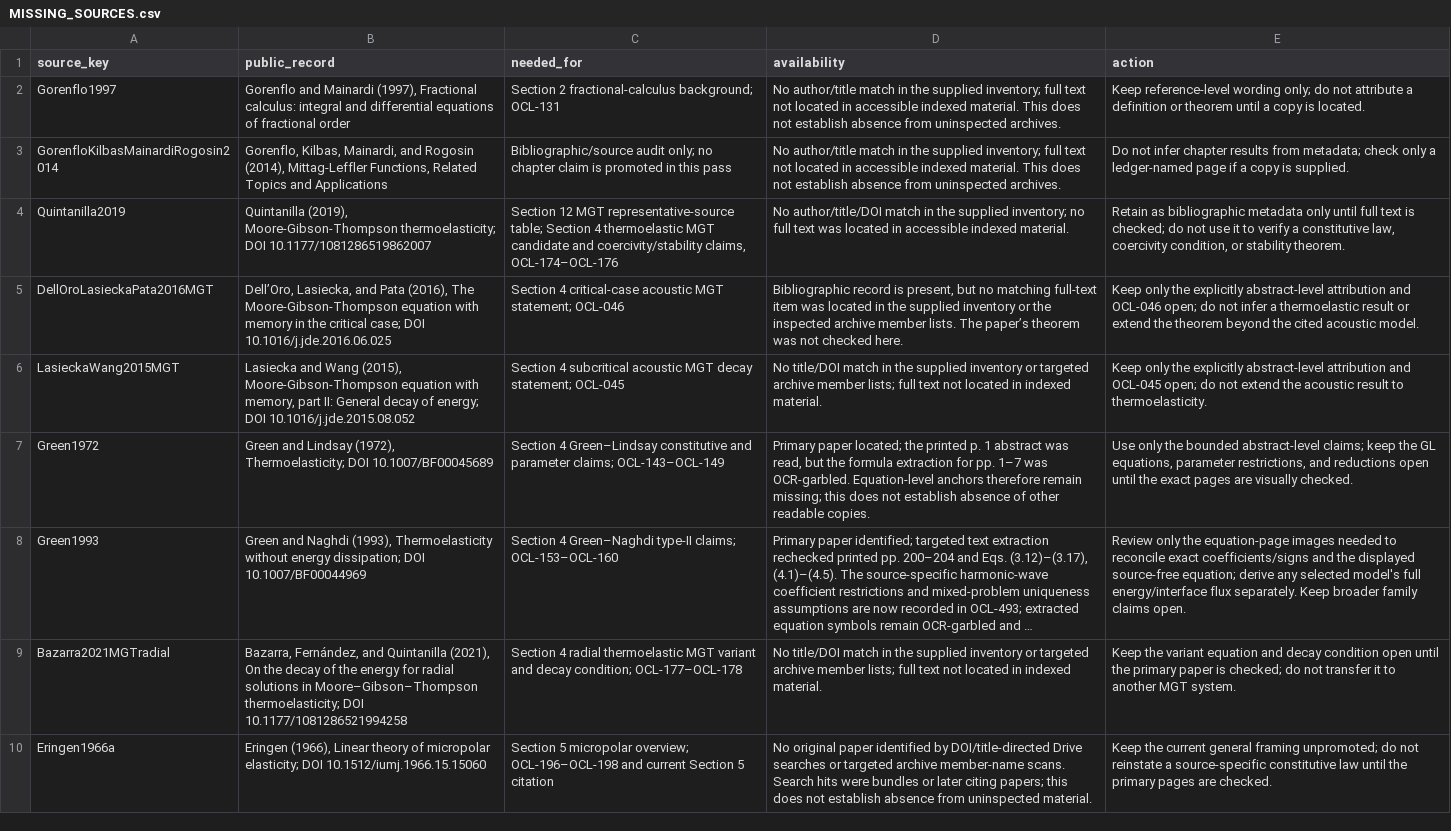
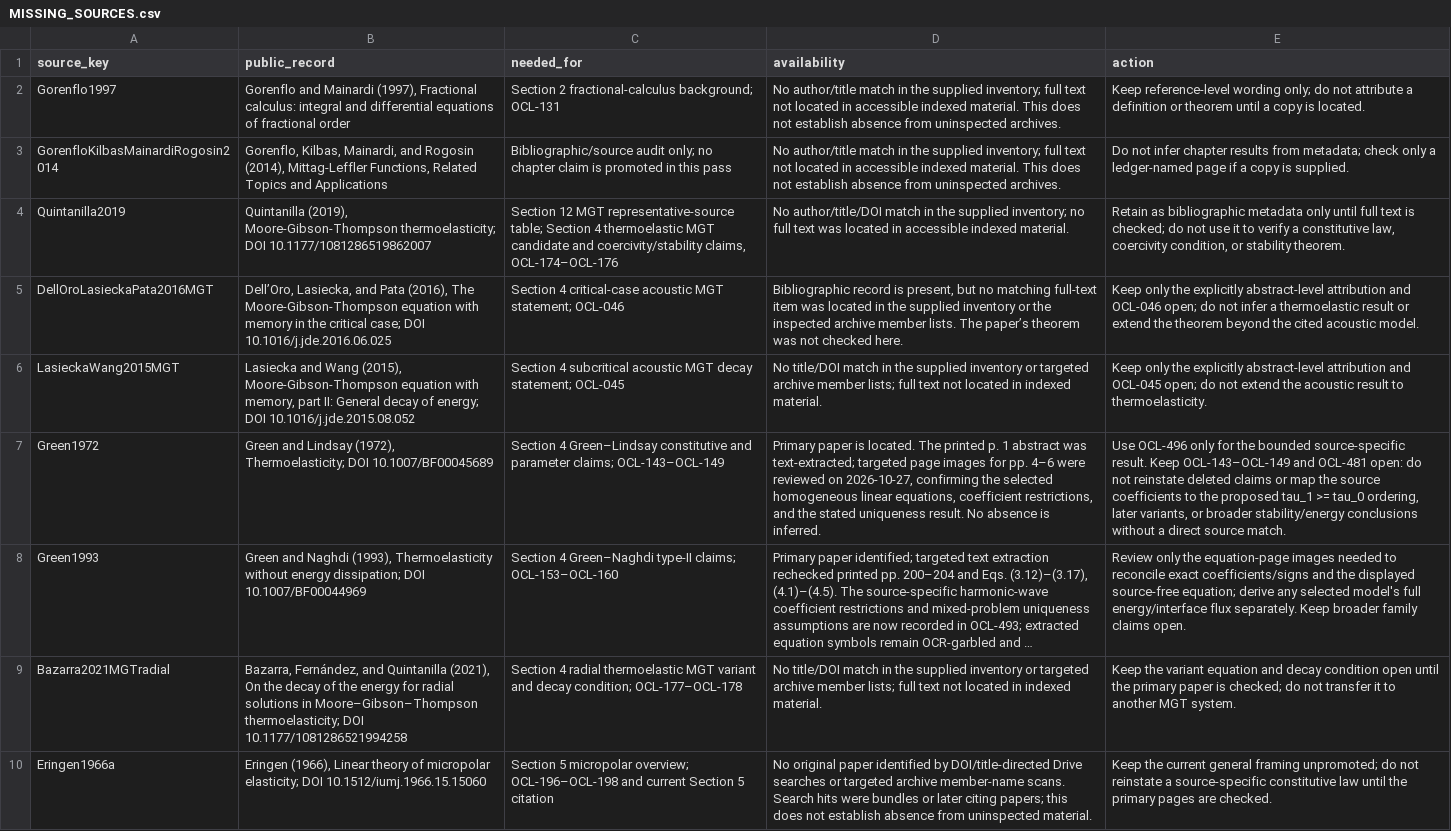
Before and after one commit to vipin-oss/le, a CSV file: phase5/reports/MISSING_SOURCES.csv, drawn as a sheet; only a part is shown; long unchanged cells end in …; the diff names each change by its address in the sheet, - before the commit and + after, or states it on an @@ line.

```diff
--- a/phase5/reports/MISSING_SOURCES.csv
+++ b/phase5/reports/MISSING_SOURCES.csv
-D7 (availability): Primary paper located; the printed p. 1 abstract was read, but the formula extraction for pp. 1–7 was OCR-garbled. Equation-level anchors therefore remain missing; this does not establish absence of other readable copies.
+D7 (availability): Primary paper is located. The printed p. 1 abstract was text-extracted; targeted page images for pp. 4–6 were reviewed on 2026-10-27, confirming the selected homogeneous linear equations, coefficient restrictions, and the stated uniqueness result. No absence is inferred.
-E7 (action): Use only the bounded abstract-level claims; keep the GL equations, parameter restrictions, and reductions open until the exact pages are visually checked.
+E7 (action): Use OCL-496 only for the bounded source-specific result. Keep OCL-143–OCL-149 and OCL-481 open: do not reinstate deleted claims or map the source coefficients to the proposed tau_1 >= tau_0 ordering, later variants, or broader stability/energy conclusions without a direct source match.
```
Also changed, not shown: phase5/reports/OPEN_CLAIMS_LEDGER.csv, phase5/reports/Q3_THEORY_STATUS.csv, 5 other files.
